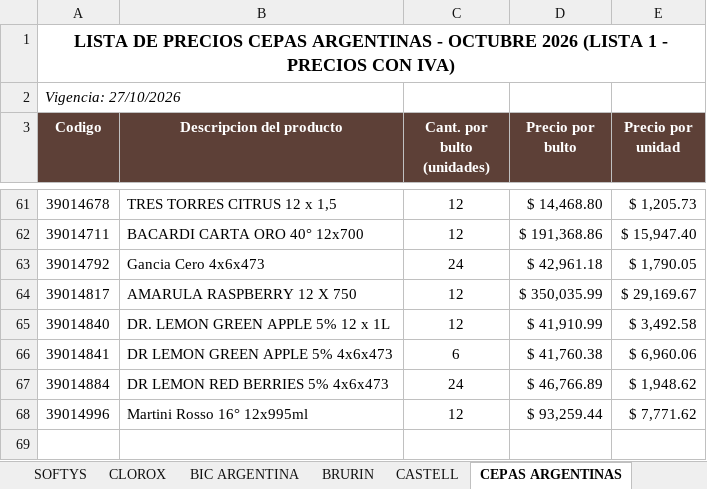
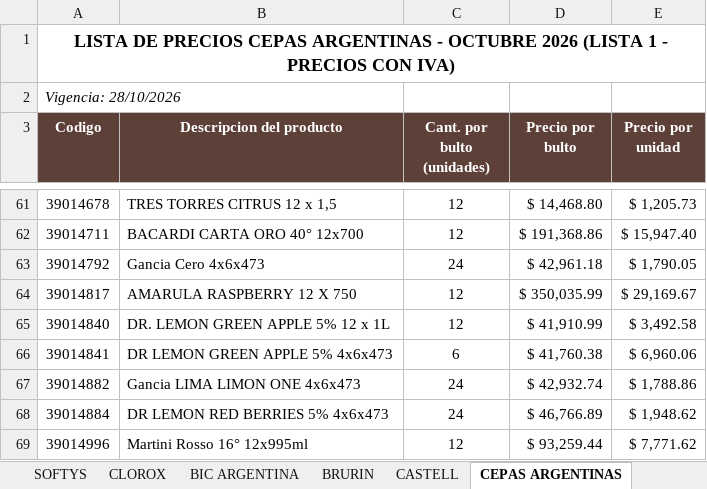
Before and after one commit to 1605-83/Lista-Precios-Octubre-2026, an Excel workbook: Listas de precios LP - ELEBES.xlsx, sheet CEPAS ARGENTINAS, drawn as a sheet; only a part is shown, gaps mark what is left out; values as stored, in another font and other column widths than the file's, no borders; the diff names each change by its address in the sheet, - before the commit and + after, or states it on an @@ line.

```diff
--- a/Listas de precios LP - ELEBES.xlsx (sheet CEPAS ARGENTINAS)
+++ b/Listas de precios LP - ELEBES.xlsx (sheet CEPAS ARGENTINAS)
-A2 (Codigo): Vigencia: 27/10/2026
+A2 (Codigo): Vigencia: 28/10/2026
+row 67: 39014882 | Gancia LIMA LIMON ONE 4x6x473 | 24 | $ 42,932.74 | $ 1,788.86
```
Also changed, not shown: sheet GEORGALOS, formulas that keep their value, 3 other files.
